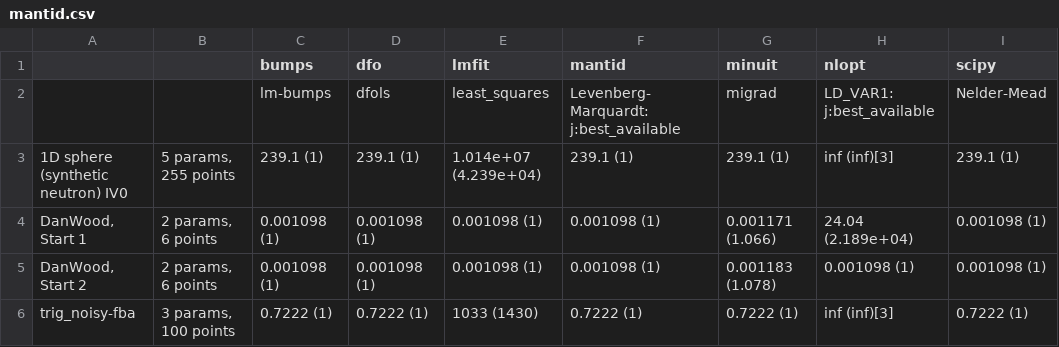
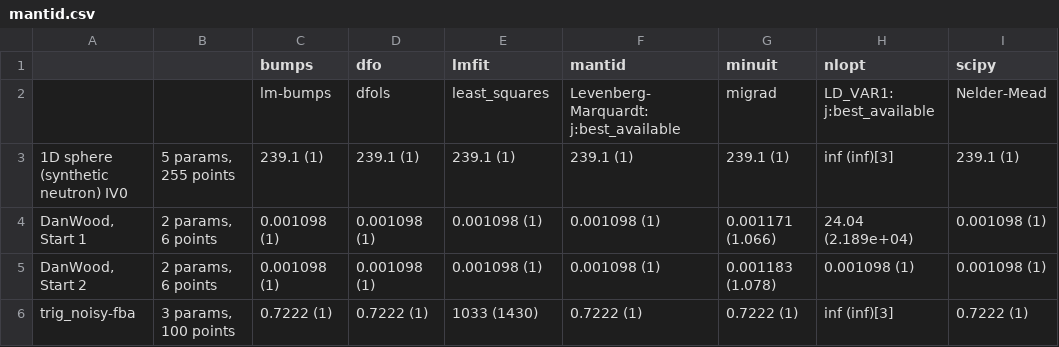
Before and after one commit to fitbenchmarking/fitbenchmarking, a CSV file: fitbenchmarking/systests/linux_expected_results/mantid.csv, drawn as a sheet; only a part is shown; the diff names each change by its address in the sheet, - before the commit and + after, or states it on an @@ line.

Commit message:
updated expected mantid results

```diff
--- a/fitbenchmarking/systests/linux_expected_results/mantid.csv
+++ b/fitbenchmarking/systests/linux_expected_results/mantid.csv
-E3 (lmfit): 1.014e+07 (4.239e+04)
+E3 (lmfit): 239.1 (1)
```
